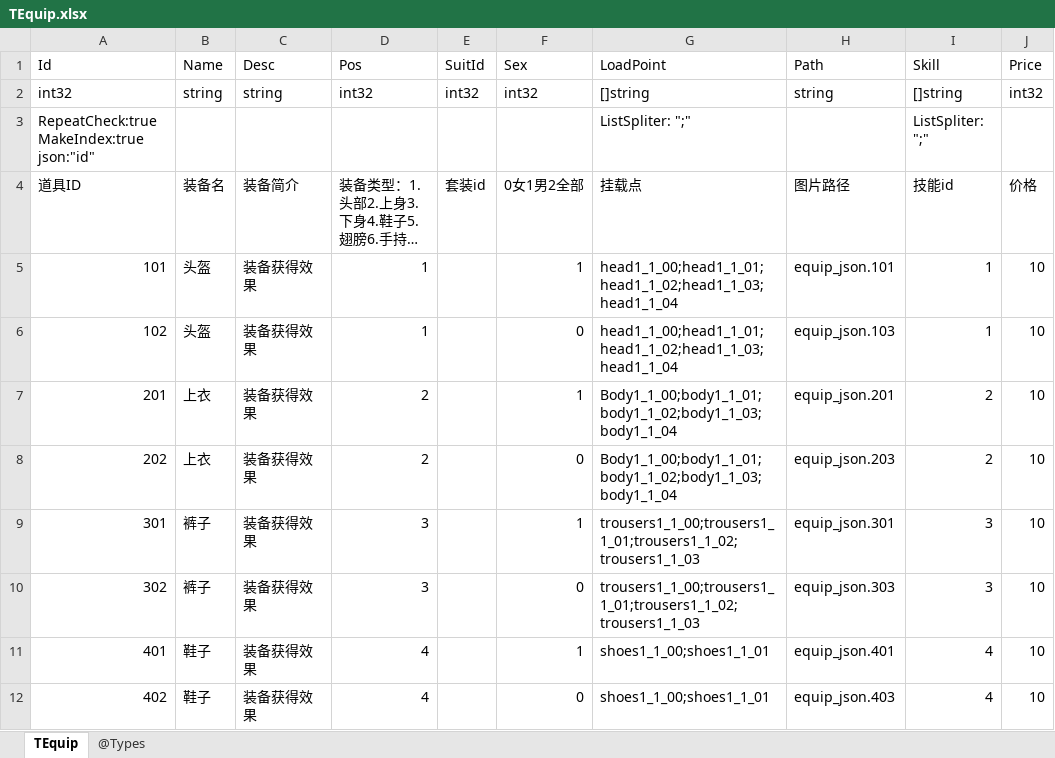
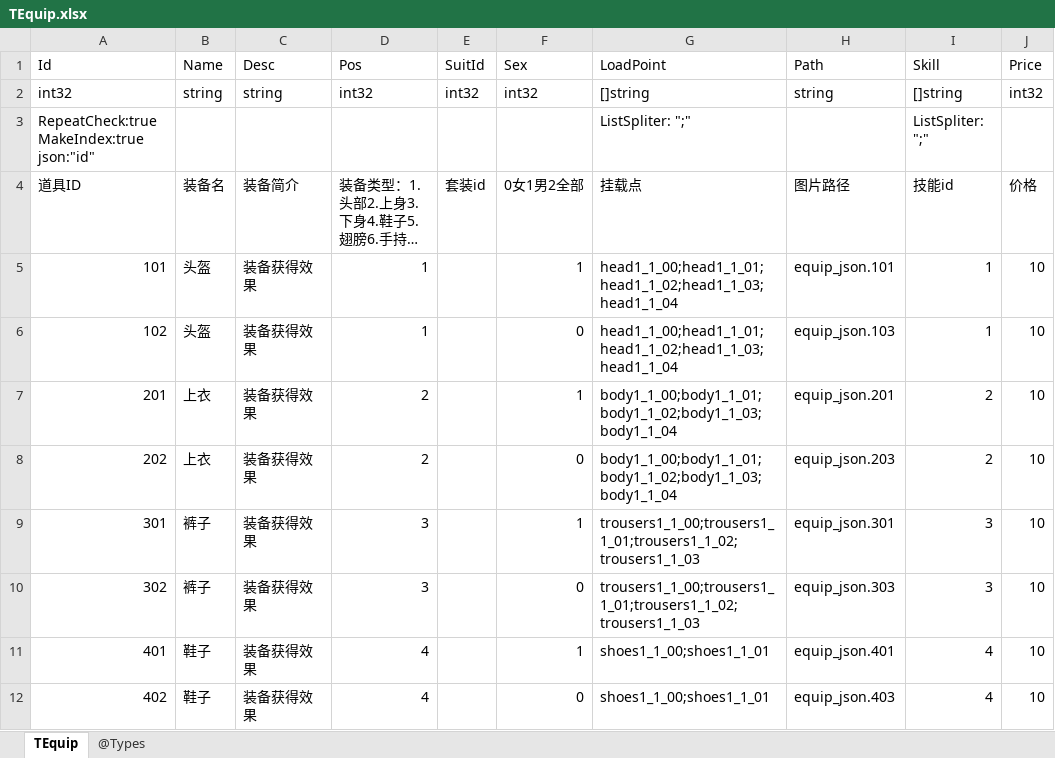
Before and after one commit to gaozhengshuang/texaspoker, an Excel workbook: docs/excel/TEquip.xlsx, sheet TEquip, drawn as a sheet; only a part is shown; long unchanged cells end in …; values as stored, in another font and other column widths than the file's, no borders; the diff names each change by its address in the sheet, - before the commit and + after, or states it on an @@ line.

Commit message:
修改装备

```diff
--- a/docs/excel/TEquip.xlsx (sheet TEquip)
+++ b/docs/excel/TEquip.xlsx (sheet TEquip)
-G7:G8 (LoadPoint): Body1_1_00;body1_1_01;body1_1_02;body1_1_03;body1_1_04
+G7:G8 (LoadPoint): body1_1_00;body1_1_01;body1_1_02;body1_1_03;body1_1_04
```
